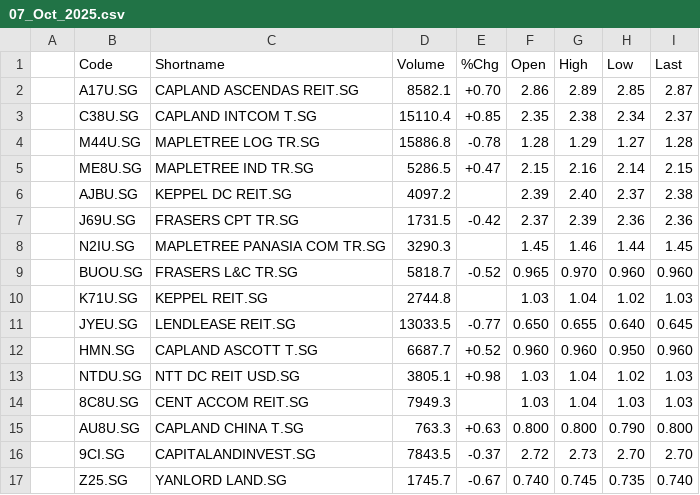
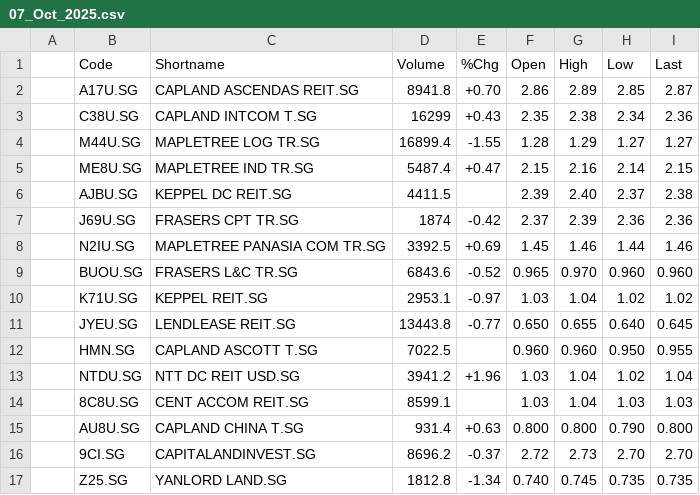
Before and after one commit to jyanalyst/stock-scanner-web, a CSV file: data/EOD_Data/07_Oct_2025.csv, drawn as a sheet; only a part is shown; the diff covers the shown part only.

Commit message:
Update stock data - 2025-10-07 08:52:01
- Historical data: 56 stocks
- EOD data: 5 files
- Latest EOD: 07_Oct_2025.csv

```diff
--- a/data/EOD_Data/07_Oct_2025.csv
+++ b/data/EOD_Data/07_Oct_2025.csv
@@ -1,17 +1,17 @@
 ,Code,Shortname,Volume,%Chg,Open,High,Low,Last,
-,A17U.SG,CAPLAND ASCENDAS REIT.SG,8582.1,+0.70,2.86,2.89,2.85,2.87,
-,C38U.SG,CAPLAND INTCOM T.SG,15110.4,+0.85,2.35,2.38,2.34,2.37,
-,M44U.SG,MAPLETREE LOG TR.SG,15886.8,-0.78,1.28,1.29,1.27,1.28,
-,ME8U.SG,MAPLETREE IND TR.SG,5286.5,+0.47,2.15,2.16,2.14,2.15,
-,AJBU.SG,KEPPEL DC REIT.SG,4097.2,,2.39,2.40,2.37,2.38,
-,J69U.SG,FRASERS CPT TR.SG,1731.5,-0.42,2.37,2.39,2.36,2.36,
-,N2IU.SG,MAPLETREE PANASIA COM TR.SG,3290.3,,1.45,1.46,1.44,1.45,
-,BUOU.SG,FRASERS L&C TR.SG,5818.7,-0.52,0.965,0.970,0.960,0.960,
-,K71U.SG,KEPPEL REIT.SG,2744.8,,1.03,1.04,1.02,1.03,
-,JYEU.SG,LENDLEASE REIT.SG,13033.5,-0.77,0.650,0.655,0.640,0.645,
-,HMN.SG,CAPLAND ASCOTT T.SG,6687.7,+0.52,0.960,0.960,0.950,0.960,
-,NTDU.SG,NTT DC REIT USD.SG,3805.1,+0.98,1.03,1.04,1.02,1.03,
-,8C8U.SG,CENT ACCOM REIT.SG,7949.3,,1.03,1.04,1.03,1.03,
-,AU8U.SG,CAPLAND CHINA T.SG,763.3,+0.63,0.800,0.800,0.790,0.800,
-,9CI.SG,CAPITALANDINVEST.SG,7843.5,-0.37,2.72,2.73,2.70,2.70,
-,Z25.SG,YANLORD LAND.SG,1745.7,-0.67,0.740,0.745,0.735,0.740,
+,A17U.SG,CAPLAND ASCENDAS REIT.SG,8941.8,+0.70,2.86,2.89,2.85,2.87,
+,C38U.SG,CAPLAND INTCOM T.SG,16299,+0.43,2.35,2.38,2.34,2.36,
+,M44U.SG,MAPLETREE LOG TR.SG,16899.4,-1.55,1.28,1.29,1.27,1.27,
+,ME8U.SG,MAPLETREE IND TR.SG,5487.4,+0.47,2.15,2.16,2.14,2.15,
+,AJBU.SG,KEPPEL DC REIT.SG,4411.5,,2.39,2.40,2.37,2.38,
+,J69U.SG,FRASERS CPT TR.SG,1874,-0.42,2.37,2.39,2.36,2.36,
+,N2IU.SG,MAPLETREE PANASIA COM TR.SG,3392.5,+0.69,1.45,1.46,1.44,1.46,
+,BUOU.SG,FRASERS L&C TR.SG,6843.6,-0.52,0.965,0.970,0.960,0.960,
+,K71U.SG,KEPPEL REIT.SG,2953.1,-0.97,1.03,1.04,1.02,1.02,
+,JYEU.SG,LENDLEASE REIT.SG,13443.8,-0.77,0.650,0.655,0.640,0.645,
+,HMN.SG,CAPLAND ASCOTT T.SG,7022.5,,0.960,0.960,0.950,0.955,
+,NTDU.SG,NTT DC REIT USD.SG,3941.2,+1.96,1.03,1.04,1.02,1.04,
+,8C8U.SG,CENT ACCOM REIT.SG,8599.1,,1.03,1.04,1.03,1.03,
+,AU8U.SG,CAPLAND CHINA T.SG,931.4,+0.63,0.800,0.800,0.790,0.800,
+,9CI.SG,CAPITALANDINVEST.SG,8696.2,-0.37,2.72,2.73,2.70,2.70,
+,Z25.SG,YANLORD LAND.SG,1812.8,-1.34,0.740,0.745,0.735,0.735,
```
Also changed, not shown: 92 edited cells elsewhere in this file.
